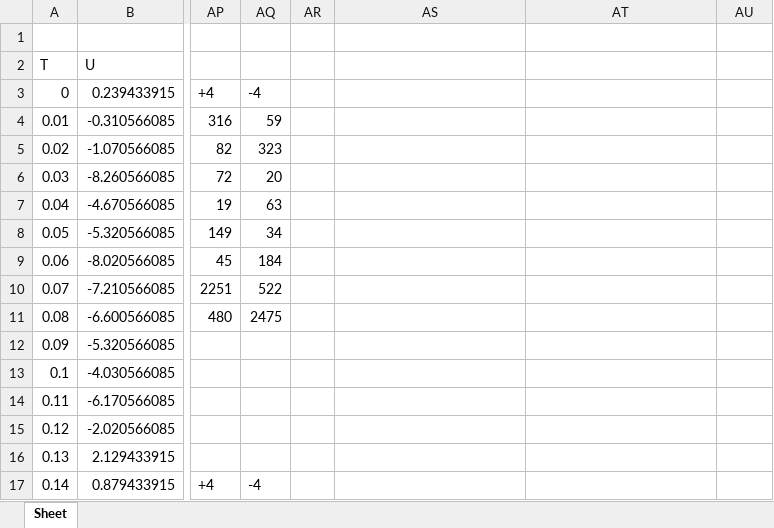
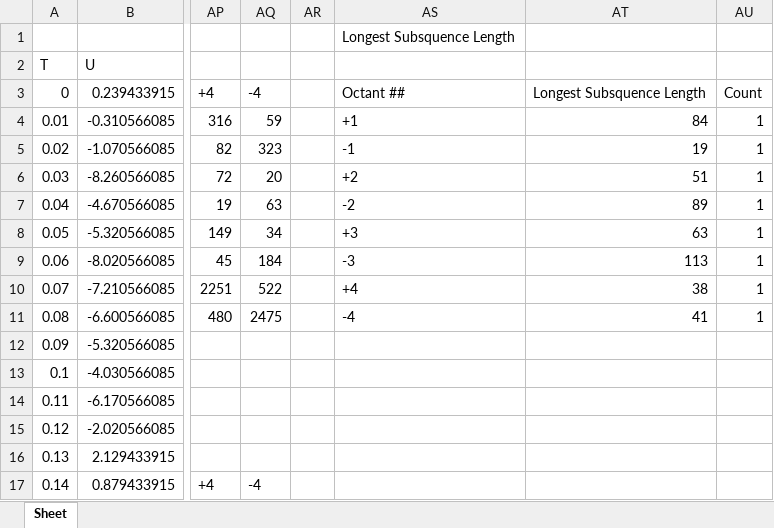
Before and after one commit to Lord2709/CS384_2022, an Excel workbook: tut07/output/4.6_octant_analysis_mod_5000.xlsx, sheet Sheet, drawn as a sheet; only a part is shown, gaps mark what is left out; values as stored, in another font and other column widths than the file's, no borders; the diff names each change by its address in the sheet, - before the commit and + after, or states it on an @@ line.

```diff
--- a/tut07/output/4.6_octant_analysis_mod_5000.xlsx (sheet Sheet)
+++ b/tut07/output/4.6_octant_analysis_mod_5000.xlsx (sheet Sheet)
-AS1: (empty)
+AS1: Longest Subsquence Length
-AS3: (empty)
+AS3: Octant ##
-AT3: (empty)
+AT3: Longest Subsquence Length
-AU3: (empty)
+AU3: Count
-AS4: (empty)
+AS4: +1
-AT4: (empty)
+AT4: 84
-AU4:AU11: (empty)
+AU4:AU11: 1
-AS5: (empty)
+AS5: -1
-AT5: (empty)
+AT5: 19
-AS6: (empty)
+AS6: +2
-AT6: (empty)
+AT6: 51
-AS7: (empty)
+AS7: -2
-AT7: (empty)
+AT7: 89
-AS8: (empty)
+AS8: +3
-AT8: (empty)
+AT8: 63
-AS9: (empty)
+AS9: -3
-AT9: (empty)
+AT9: 113
-AS10: (empty)
+AS10: +4
-AT10: (empty)
+AT10: 38
-AS11: (empty)
+AS11: -4
-AT11: (empty)
+AT11: 41
```
Also changed, not shown: tut07/output/2.5_octant_analysis_mod_5000.xlsx, tut07/output/3.7_octant_analysis_mod_5000.xlsx, 16 other files.
